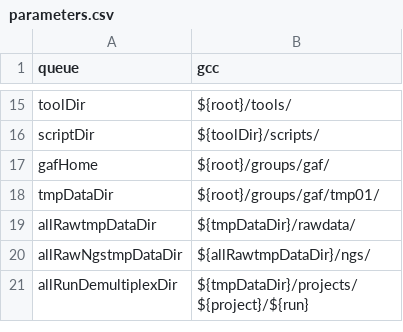
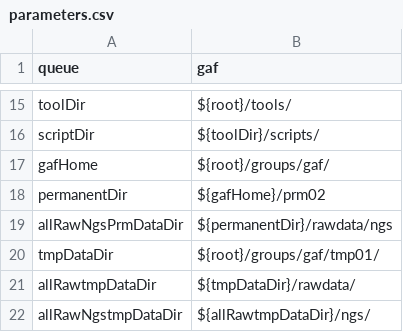
Before and after one commit to molgenis/molgenis-pipelines, a CSV file: compute5/NGS_RNA_seq_pipeline/parameters.csv, drawn as a sheet; only a part is shown, gaps mark what is left out; the shorter side is filled out with more unchanged rows; the diff names each change by its address in the sheet, - before the commit and + after, or states it on an @@ line.

Commit message:
update RNA pipeline with changes on cluster

```diff
--- a/compute5/NGS_RNA_seq_pipeline/parameters.csv
+++ b/compute5/NGS_RNA_seq_pipeline/parameters.csv
-B1: gcc
+B1: gaf
+row 18: permanentDir | ${gafHome}/prm02
+row 19: allRawNgsPrmDataDir | ${permanentDir}/rawdata/ngs
```
Also changed, not shown: 12 other files.
